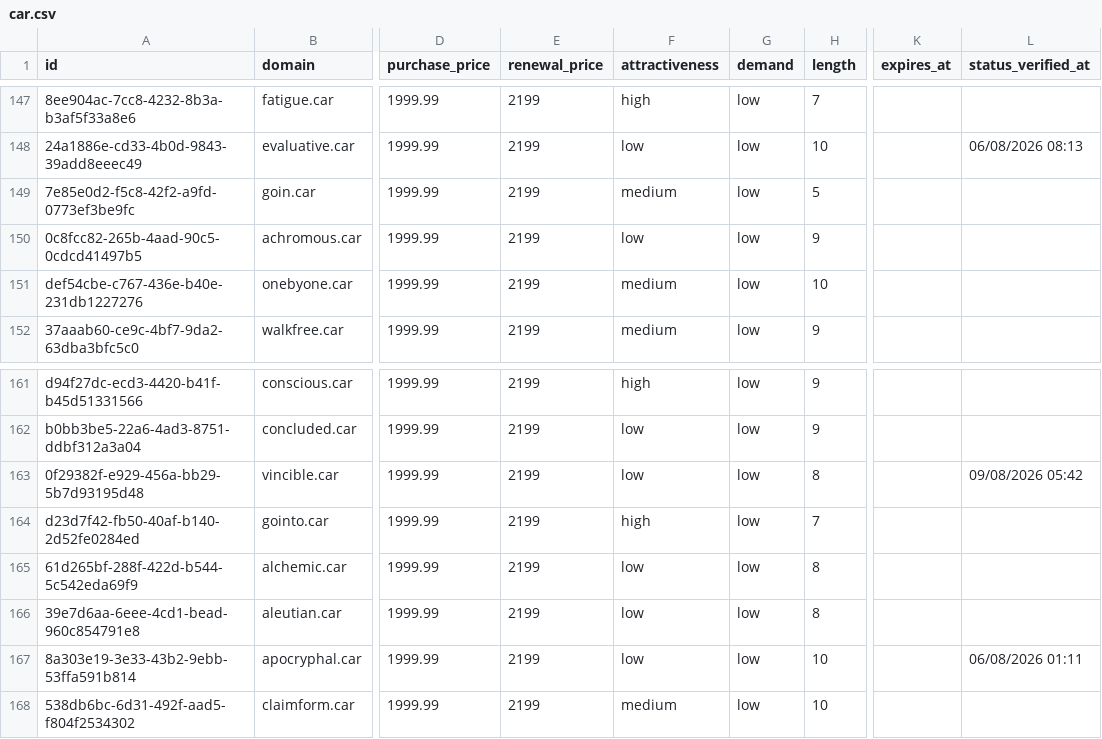
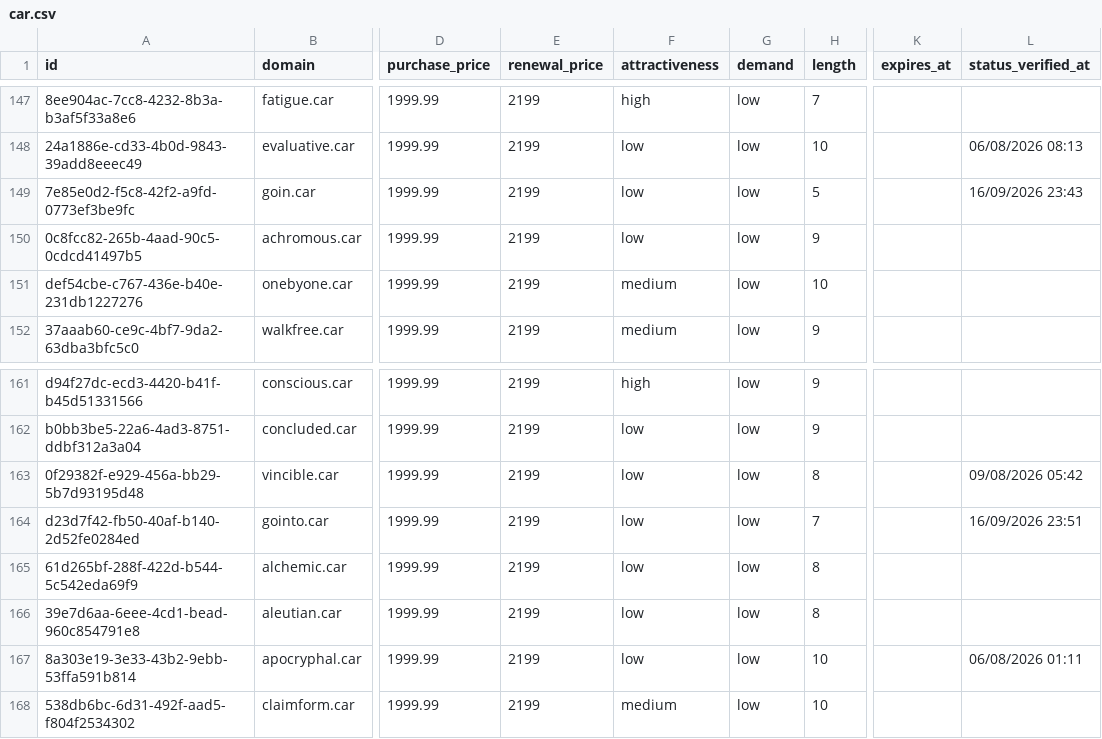
Before and after one commit to UniqueDomains/car-oneword-domains, a CSV file: car.csv, drawn as a sheet; only a part is shown, gaps mark what is left out; the diff names each change by its address in the sheet, - before the commit and + after, or states it on an @@ line.

Commit message:
Domains update

```diff
--- a/car.csv
+++ b/car.csv
-F149 (attractiveness): medium
+F149 (attractiveness): low
-L149 (status_verified_at): (empty)
+L149 (status_verified_at): 16/09/2026 23:43
-F164 (attractiveness): high
+F164 (attractiveness): low
-L164 (status_verified_at): (empty)
+L164 (status_verified_at): 16/09/2026 23:51
```
Also changed, not shown: 4 other files.
